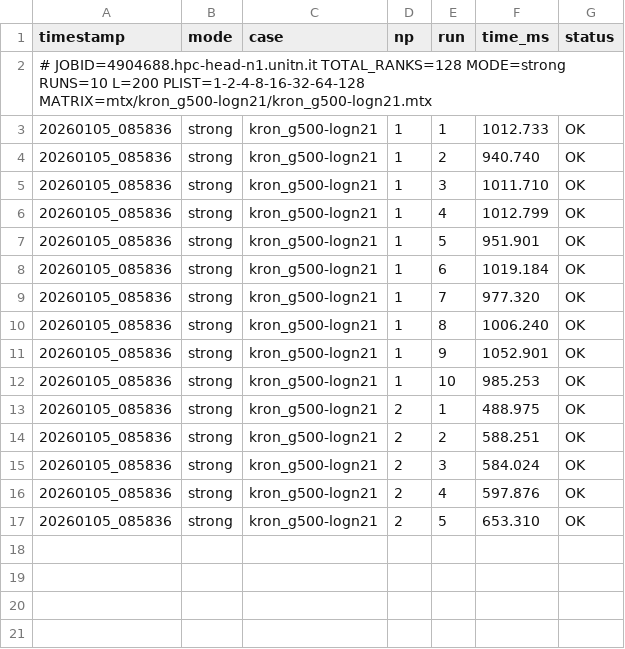
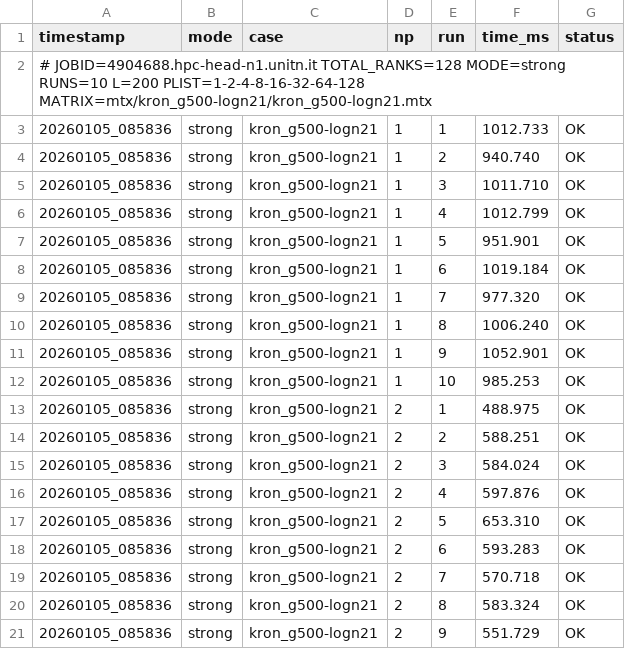
Before and after one commit to alegrem123/PARCO2-Computing-2026-242330, a CSV file: results/strongScaling/kron_g500-logn21/strong_20260105_085836.csv, drawn as a sheet; the diff names each change by its address in the sheet, - before the commit and + after, or states it on an @@ line.

Commit message:
Update results and plots

```diff
--- a/results/strongScaling/kron_g500-logn21/strong_20260105_085836.csv
+++ b/results/strongScaling/kron_g500-logn21/strong_20260105_085836.csv
+row 18: 20260105_085836 | strong | kron_g500-logn21 | 2 | 6 | 593.283 | OK
+row 19: 20260105_085836 | strong | kron_g500-logn21 | 2 | 7 | 570.718 | OK
+row 20: 20260105_085836 | strong | kron_g500-logn21 | 2 | 8 | 583.324 | OK
+row 21: 20260105_085836 | strong | kron_g500-logn21 | 2 | 9 | 551.729 | OK
```
